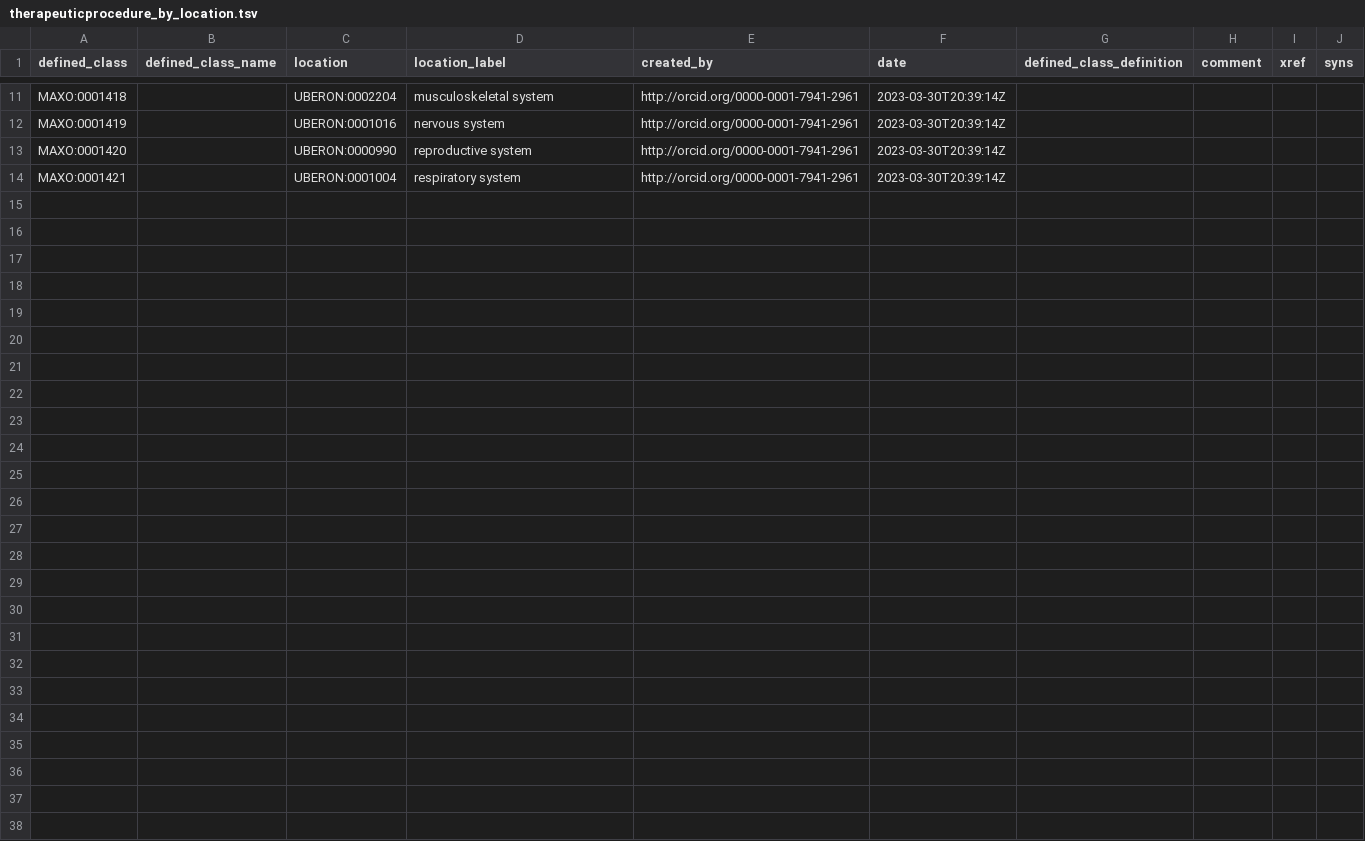
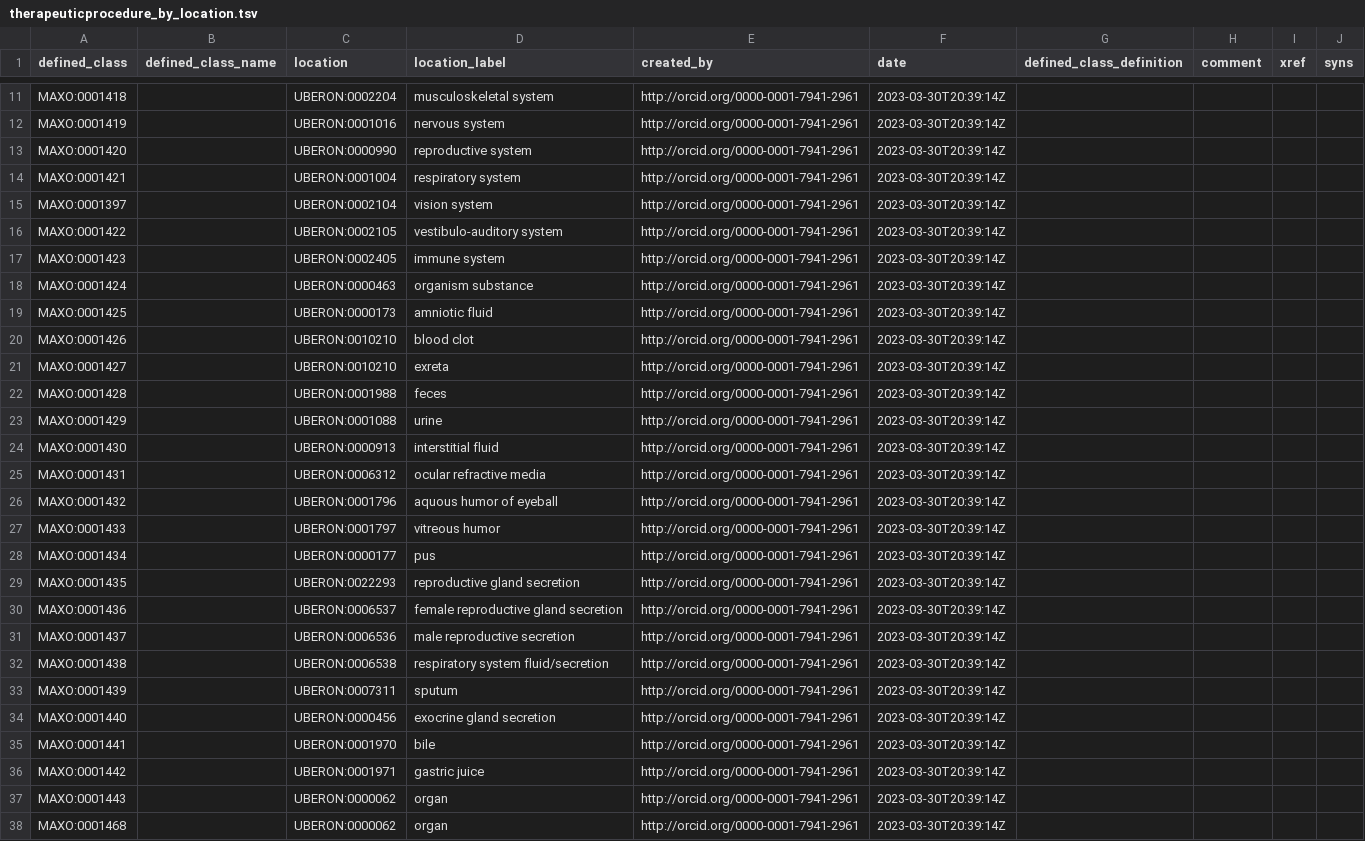
Before and after one commit to monarch-initiative/MAxO, a TSV file: src/patterns/data/manual/therapeuticprocedure_by_location.tsv, drawn as a sheet; only a part is shown, gaps mark what is left out; the diff names each change by its address in the sheet, - before the commit and + after, or states it on an @@ line.

```diff
--- a/src/patterns/data/manual/therapeuticprocedure_by_location.tsv
+++ b/src/patterns/data/manual/therapeuticprocedure_by_location.tsv
+row 15: MAXO:0001397 |  | UBERON:0002104 | vision system | http://orcid.org/0000-0001-7941-2961 | 2023-03-30T20:39:14Z
+row 16: MAXO:0001422 |  | UBERON:0002105 | vestibulo-auditory system | http://orcid.org/0000-0001-7941-2961 | 2023-03-30T20:39:14Z
+row 17: MAXO:0001423 |  | UBERON:0002405 | immune system | http://orcid.org/0000-0001-7941-2961 | 2023-03-30T20:39:14Z
+row 18: MAXO:0001424 |  | UBERON:0000463 | organism substance | http://orcid.org/0000-0001-7941-2961 | 2023-03-30T20:39:14Z
+row 19: MAXO:0001425 |  | UBERON:0000173 | amniotic fluid | http://orcid.org/0000-0001-7941-2961 | 2023-03-30T20:39:14Z
+row 20: MAXO:0001426 |  | UBERON:0010210 | blood clot | http://orcid.org/0000-0001-7941-2961 | 2023-03-30T20:39:14Z
+row 21: MAXO:0001427 |  | UBERON:0010210 | exreta | http://orcid.org/0000-0001-7941-2961 | 2023-03-30T20:39:14Z
+row 22: MAXO:0001428 |  | UBERON:0001988 | feces | http://orcid.org/0000-0001-7941-2961 | 2023-03-30T20:39:14Z
+row 23: MAXO:0001429 |  | UBERON:0001088 | urine | http://orcid.org/0000-0001-7941-2961 | 2023-03-30T20:39:14Z
+row 24: MAXO:0001430 |  | UBERON:0000913 | interstitial fluid | http://orcid.org/0000-0001-7941-2961 | 2023-03-30T20:39:14Z
+row 25: MAXO:0001431 |  | UBERON:0006312 | ocular refractive media | http://orcid.org/0000-0001-7941-2961 | 2023-03-30T20:39:14Z
+row 26: MAXO:0001432 |  | UBERON:0001796 | aquous humor of eyeball | http://orcid.org/0000-0001-7941-2961 | 2023-03-30T20:39:14Z
+row 27: MAXO:0001433 |  | UBERON:0001797 | vitreous humor | http://orcid.org/0000-0001-7941-2961 | 2023-03-30T20:39:14Z
+row 28: MAXO:0001434 |  | UBERON:0000177 | pus | http://orcid.org/0000-0001-7941-2961 | 2023-03-30T20:39:14Z
+row 29: MAXO:0001435 |  | UBERON:0022293 | reproductive gland secretion | http://orcid.org/0000-0001-7941-2961 | 2023-03-30T20:39:14Z
+row 30: MAXO:0001436 |  | UBERON:0006537 | female reproductive gland secretion | http://orcid.org/0000-0001-7941-2961 | 2023-03-30T20:39:14Z
+row 31: MAXO:0001437 |  | UBERON:0006536 | male reproductive secretion | http://orcid.org/0000-0001-7941-2961 | 2023-03-30T20:39:14Z
+row 32: MAXO:0001438 |  | UBERON:0006538 | respiratory system fluid/secretion | http://orcid.org/0000-0001-7941-2961 | 2023-03-30T20:39:14Z
+row 33: MAXO:0001439 |  | UBERON:0007311 | sputum | http://orcid.org/0000-0001-7941-2961 | 2023-03-30T20:39:14Z
+row 34: MAXO:0001440 |  | UBERON:0000456 | exocrine gland secretion | http://orcid.org/0000-0001-7941-2961 | 2023-03-30T20:39:14Z
+row 35: MAXO:0001441 |  | UBERON:0001970 | bile | http://orcid.org/0000-0001-7941-2961 | 2023-03-30T20:39:14Z
+row 36: MAXO:0001442 |  | UBERON:0001971 | gastric juice | http://orcid.org/0000-0001-7941-2961 | 2023-03-30T20:39:14Z
+row 37: MAXO:0001443 |  | UBERON:0000062 | organ | http://orcid.org/0000-0001-7941-2961 | 2023-03-30T20:39:14Z
+row 38: MAXO:0001468 |  | UBERON:0000062 | organ | http://orcid.org/0000-0001-7941-2961 | 2023-03-30T20:39:14Z
```
Also changed, not shown: src/patterns/data/manual/diagnostic_by_location.tsv, 3 other files.
